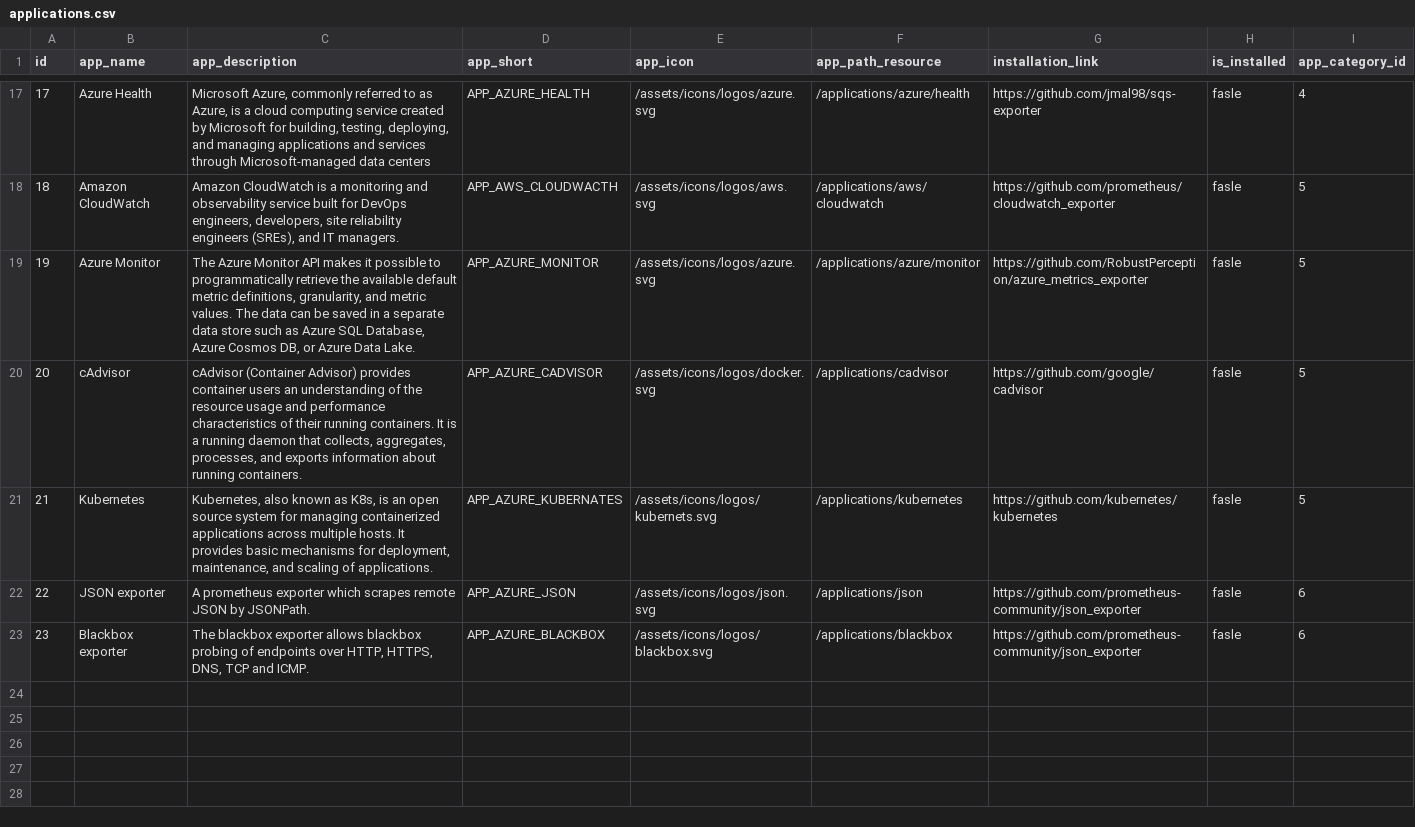
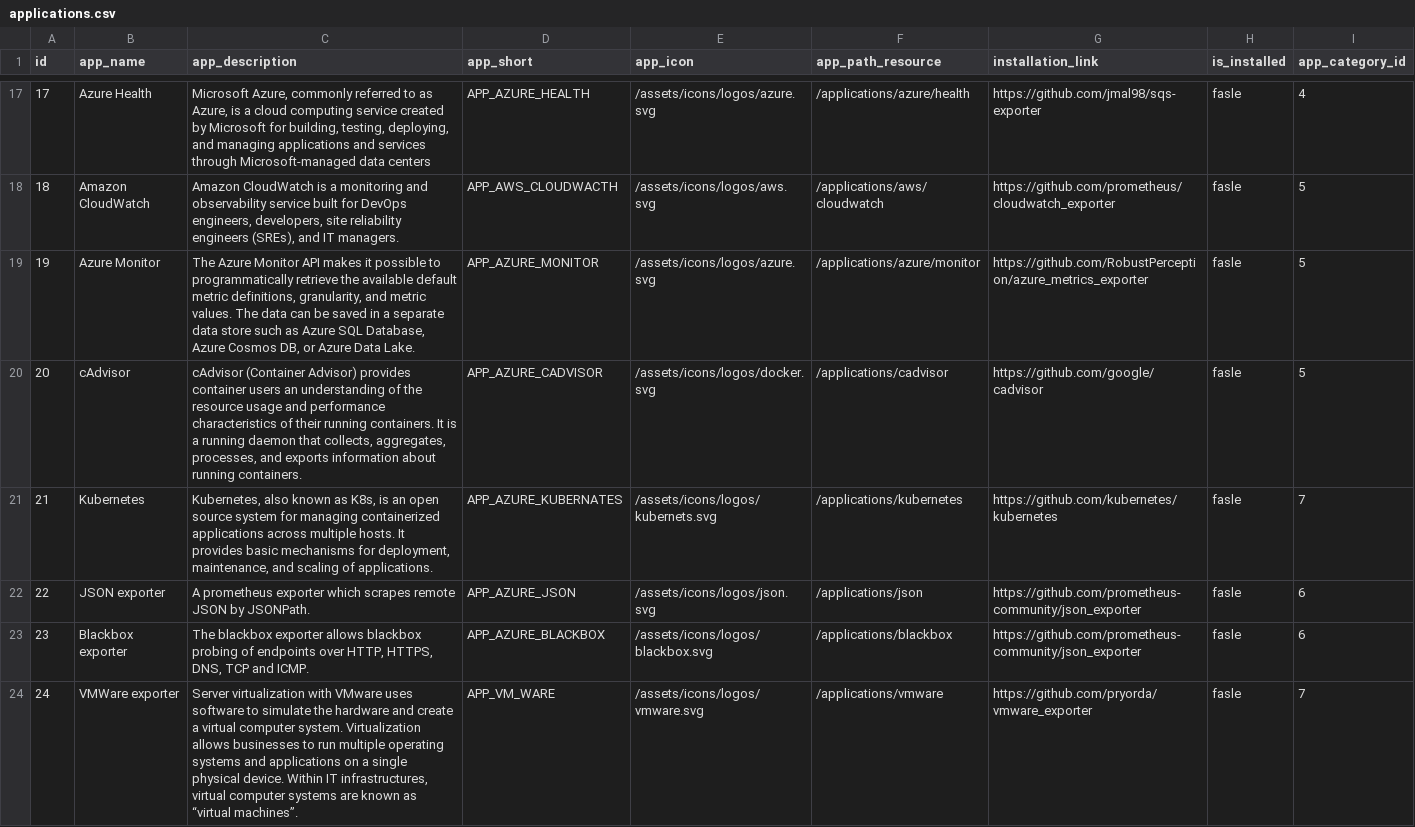
Before and after one commit to AtlasInsideCorp/CronDataBackend, a CSV file: src/main/resources/config/liquibase/data/applications.csv, drawn as a sheet; only a part is shown, gaps mark what is left out.

Commit message:
Working application activate/deactivate, adding rule and dashboards files

```diff
--- a/src/main/resources/config/liquibase/data/applications.csv
+++ b/src/main/resources/config/liquibase/data/applications.csv
@@ -20,4 +20,5 @@ id;app_name;app_description;app_short;app_icon;app_path_resource;installation_li
 20;cAdvisor;cAdvisor (Container Advisor) provides container users an understanding of the resource usage and performance characteristics of their running containers. It is a running daemon that collects, aggregates, processes, and exports information about running containers.;APP_AZURE_CADVISOR;/assets/icons/logos/docker.svg;/applications/cadvisor;https://github.com/google/cadvisor;fasle;5
-21;Kubernetes;Kubernetes, also known as K8s, is an open source system for managing containerized applications across multiple hosts. It provides basic mechanisms for deployment, maintenance, and scaling of applications.;APP_AZURE_KUBERNATES;/assets/icons/logos/kubernets.svg;/applications/kubernetes;https://github.com/kubernetes/kubernetes;fasle;5
+21;Kubernetes;Kubernetes, also known as K8s, is an open source system for managing containerized applications across multiple hosts. It provides basic mechanisms for deployment, maintenance, and scaling of applications.;APP_AZURE_KUBERNATES;/assets/icons/logos/kubernets.svg;/applications/kubernetes;https://github.com/kubernetes/kubernetes;fasle;7
 22;JSON exporter;A prometheus exporter which scrapes remote JSON by JSONPath.;APP_AZURE_JSON;/assets/icons/logos/json.svg;/applications/json;https://github.com/prometheus-community/json_exporter;fasle;6
 23;Blackbox exporter;The blackbox exporter allows blackbox probing of endpoints over HTTP, HTTPS, DNS, TCP and ICMP.;APP_AZURE_BLACKBOX;/assets/icons/logos/blackbox.svg;/applications/blackbox;https://github.com/prometheus-community/json_exporter;fasle;6
+24;VMWare exporter;Server virtualization with VMware uses software to simulate the hardware and create a virtual computer system. Virtualization allows businesses to run multiple operating systems and applications on a single physical device. Within IT infrastructures, virtual computer systems are known as “virtual machines”.;APP_VM_WARE;/assets/icons/logos/vmware.svg;/applications/vmware;https://github.com/pryorda/vmware_exporter;fasle;7
```
Also changed, not shown: src/main/resources/config/liquibase/data/app_category.csv, 21 other files.
